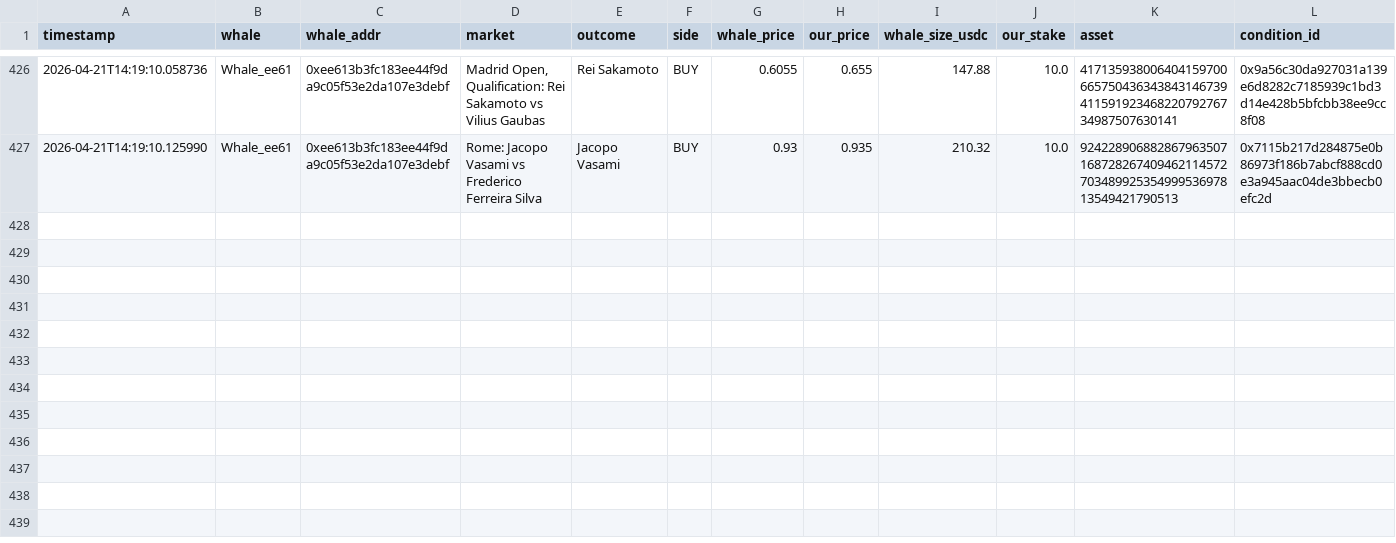
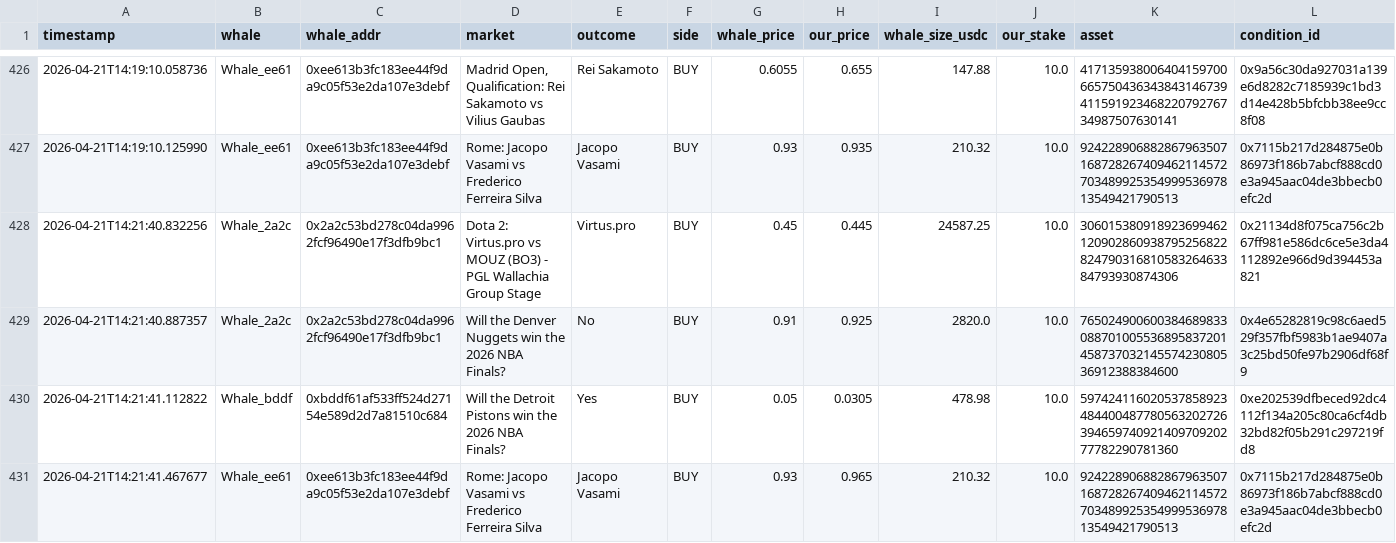
Before and after one commit to hectorm17/polymarket-tracker, a CSV file: copy_trades.csv, drawn as a sheet; only a part is shown, gaps mark what is left out; rows hold the shown columns only; the diff names each change by its address in the sheet, - before the commit and + after, or states it on an @@ line.

Commit message:
auto: update copy_trades.csv 14:21

```diff
--- a/copy_trades.csv
+++ b/copy_trades.csv
+row 428: 2026-04-21T14:21:40.832256 | Whale_2a2c | 0x2a2c53bd278c04da9962fcf96490e17f3dfb9bc1 | Dota 2: Virtus.pro vs MOUZ (BO3) - PGL Wallachia Group Stage | Virtus.pro | BUY | 0.45 | 0.445 | 24587.25 | 10.0 | 30601538091892369946212090286093879525682282479031681058326463384793930874306 | 0x21134d8f075ca756c2b67ff981e586dc6ce5e3da4112892e966d9d394453a821
+row 429: 2026-04-21T14:21:40.887357 | Whale_2a2c | 0x2a2c53bd278c04da9962fcf96490e17f3dfb9bc1 | Will the Denver Nuggets win the 2026 NBA Finals? | No | BUY | 0.91 | 0.925 | 2820.0 | 10.0 | 76502490060038468983308870100553689583720145873703214557423080536912388384600 | 0x4e65282819c98c6aed529f357fbf5983b1ae9407a3c25bd50fe97b2906df68f9
+row 430: 2026-04-21T14:21:41.112822 | Whale_bddf | 0xbddf61af533ff524d27154e589d2d7a81510c684 | Will the Detroit Pistons win the 2026 NBA Finals? | Yes | BUY | 0.05 | 0.0305 | 478.98 | 10.0 | 59742411602053785892348440048778056320272639465974092140970920277782290781360 | 0xe202539dfbeced92dc4112f134a205c80ca6cf4db32bd82f05b291c297219fd8
+row 431: 2026-04-21T14:21:41.467677 | Whale_ee61 | 0xee613b3fc183ee44f9da9c05f53e2da107e3debf | Rome: Jacopo Vasami vs Frederico Ferreira Silva | Jacopo Vasami | BUY | 0.93 | 0.965 | 210.32 | 10.0 | 92422890688286796350716872826740946211457270348992535499953697813549421790513 | 0x7115b217d284875e0b86973f186b7abcf888cd0e3a945aac04de3bbecb0efc2d
```
